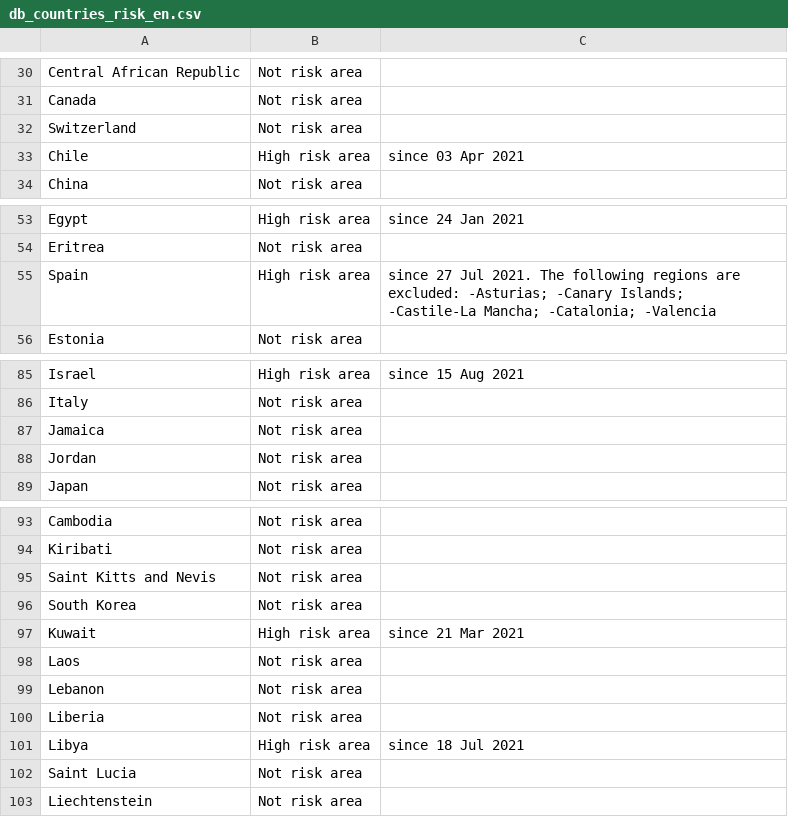
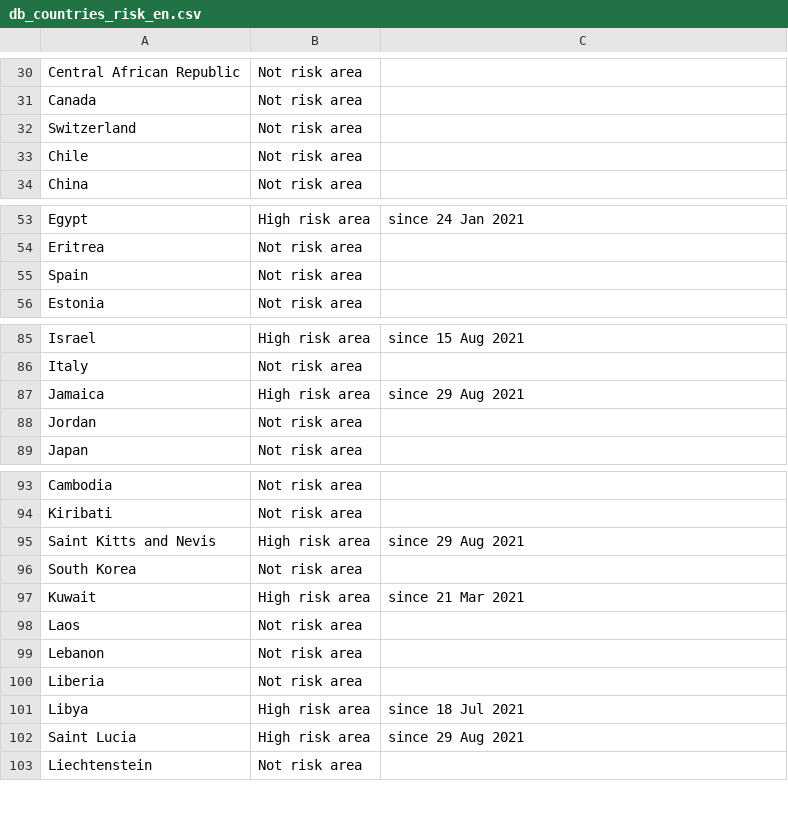
Before and after one commit to dieghernan/RKI-Corona-Atlas, a CSV file: assets/dist/db_countries_risk_en.csv, drawn as a sheet; only a part is shown, gaps mark what is left out; the diff covers the shown part only.

```diff
--- a/assets/dist/db_countries_risk_en.csv
+++ b/assets/dist/db_countries_risk_en.csv
@@ -32,3 +32,3 @@ Canada,Not risk area,
 Switzerland,Not risk area,
-Chile,High risk area,since 03 Apr 2021
+Chile,Not risk area,
 China,Not risk area,
@@ -54,3 +54,3 @@ Egypt,High risk area,since 24 Jan 2021
 Eritrea,Not risk area,
-Spain,High risk area,since 27 Jul 2021. The following regions are excluded: -Asturias; -Canary Islands; -Castile-La Mancha; -Catalonia; -Valencia
+Spain,Not risk area,
 Estonia,Not risk area,
@@ -86,3 +86,3 @@ Israel,High risk area,since 15 Aug 2021
 Italy,Not risk area,
-Jamaica,Not risk area,
+Jamaica,High risk area,since 29 Aug 2021
 Jordan,Not risk area,
@@ -94,3 +94,3 @@ Cambodia,Not risk area,
 Kiribati,Not risk area,
-Saint Kitts and Nevis,Not risk area,
+Saint Kitts and Nevis,High risk area,since 29 Aug 2021
 South Korea,Not risk area,
@@ -101,3 +101,3 @@ Liberia,Not risk area,
 Libya,High risk area,since 18 Jul 2021
-Saint Lucia,Not risk area,
+Saint Lucia,High risk area,since 29 Aug 2021
 Liechtenstein,Not risk area,
```
Also changed, not shown: 2 edited cells elsewhere in this file, assets/data/db_scraped.csv, assets/dist/db_countries_risk_de.csv, 18 other files.
